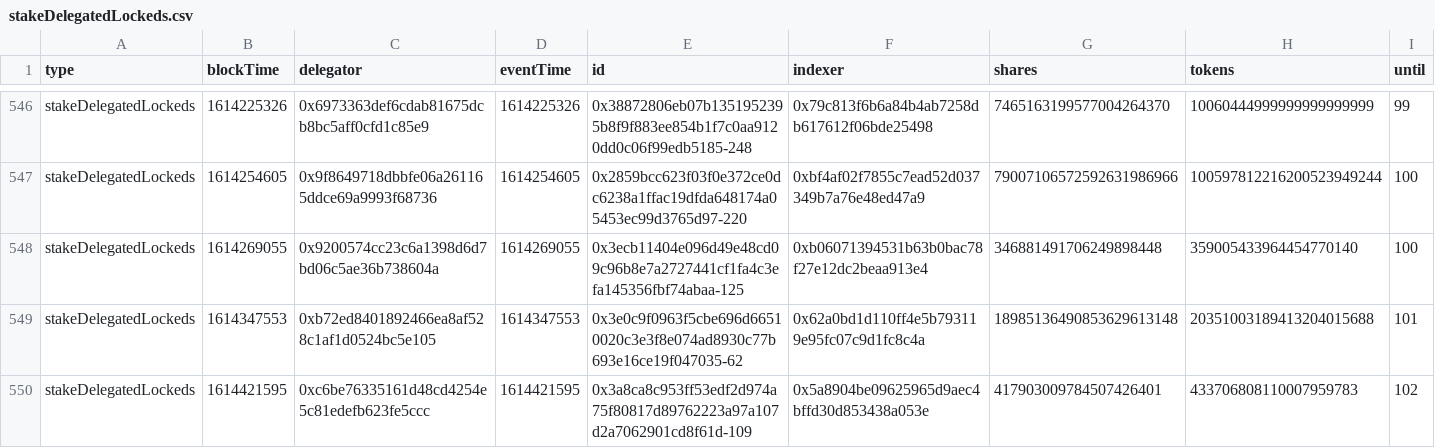
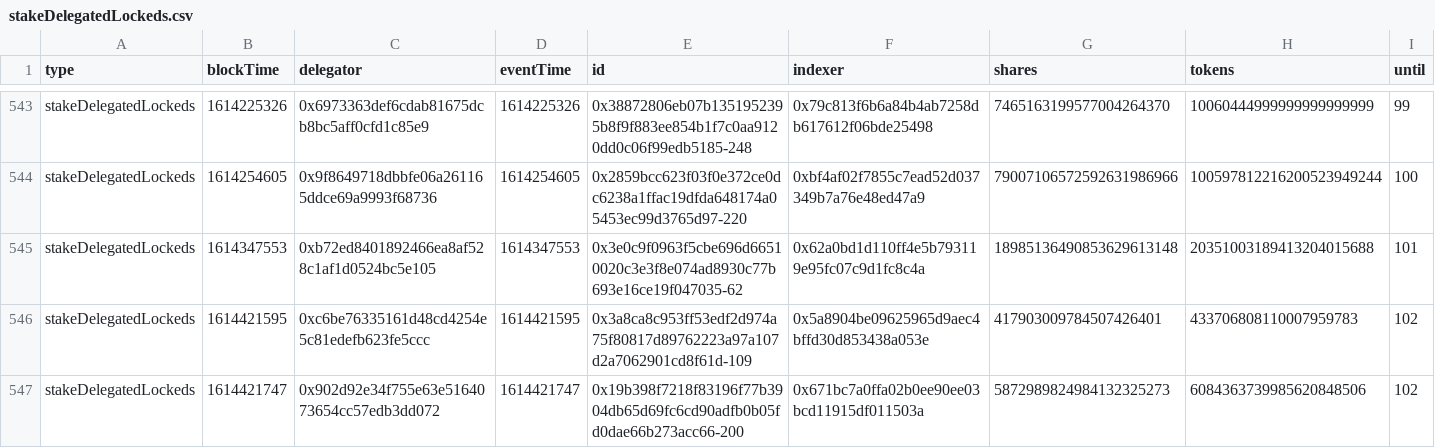
Before and after one commit to BlockScience/TheGraph, a CSV file: GraphQL_data/stakeDelegatedLockeds.csv, drawn as a sheet; only a part is shown, gaps mark what is left out; the shorter side is filled out with more unchanged rows; removed rows and columns are numbered as before the commit, all else as after; the diff covers the shown part only; the diff names each change by its address in the sheet, - before the commit and + after, or states it on an @@ line.

```diff
--- a/GraphQL_data/stakeDelegatedLockeds.csv
+++ b/GraphQL_data/stakeDelegatedLockeds.csv
-row 548: stakeDelegatedLockeds | 1614269055 | 0x9200574cc23c6a1398d6d7bd06c5ae36b738604a | 1614269055 | 0x3ecb11404e096d49e48cd09c96b8e7a2727441cf1fa4c3efa145356fbf74abaa-125 | 0xb06071394531b63b0bac78f27e12dc2beaa913e4 | 346881491706249898448 | 359005433964454770140 | 100
```
Also changed, not shown: 10 added rows, 9 removed rows and 8 moved rows elsewhere in this file, GraphQL_data/stakeDelegatedWithdrawns.csv, GraphQL_data/stakeDelegateds.csv, 2 other files.
